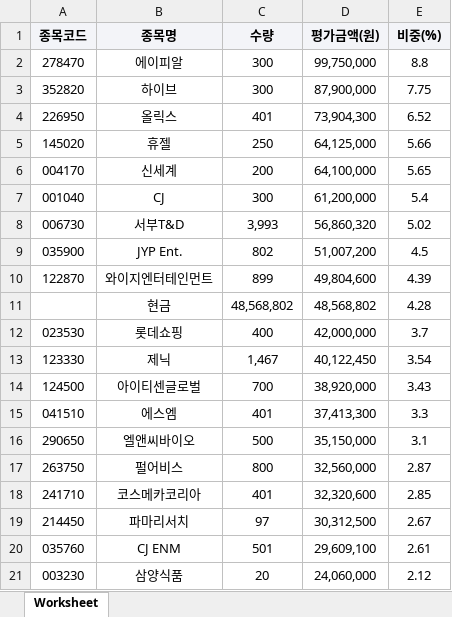
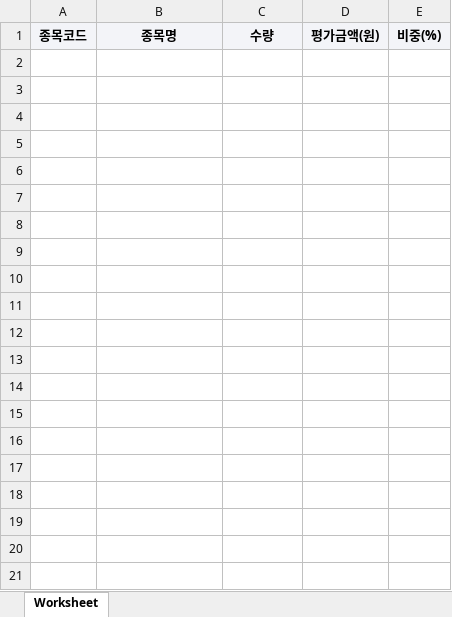
Before and after one commit to carreras74/ETF_Auto_Bot, an Excel workbook: 구성종목(PDF)TIME컬처액티브_2026-03-25.xlsx, sheet Worksheet, drawn as a sheet; only a part is shown; values as stored, in another font and other column widths than the file's, no borders; the diff covers the shown part only; the diff names each change by its address in the sheet, - before the commit and + after, or states it on an @@ line.

```diff
--- a/구성종목(PDF)TIME컬처액티브_2026-03-25.xlsx (sheet Worksheet)
+++ b/구성종목(PDF)TIME컬처액티브_2026-03-25.xlsx (sheet Worksheet)
-row 2: 278470 | 에이피알 | 300 | 99,750,000 | 8.8
-row 3: 352820 | 하이브 | 300 | 87,900,000 | 7.75
-row 4: 226950 | 올릭스 | 401 | 73,904,300 | 6.52
-row 5: 145020 | 휴젤 | 250 | 64,125,000 | 5.66
-row 6: 004170 | 신세계 | 200 | 64,100,000 | 5.65
-row 7: 001040 | CJ | 300 | 61,200,000 | 5.4
-row 8: 006730 | 서부T&D | 3,993 | 56,860,320 | 5.02
-row 9: 035900 | JYP Ent. | 802 | 51,007,200 | 4.5
-row 10: 122870 | 와이지엔터테인먼트 | 899 | 49,804,600 | 4.39
-row 11:  | 현금 | 48,568,802 | 48,568,802 | 4.28
-row 12: 023530 | 롯데쇼핑 | 400 | 42,000,000 | 3.7
-row 13: 123330 | 제닉 | 1,467 | 40,122,450 | 3.54
-row 14: 124500 | 아이티센글로벌 | 700 | 38,920,000 | 3.43
-row 15: 041510 | 에스엠 | 401 | 37,413,300 | 3.3
-row 16: 290650 | 엘앤씨바이오 | 500 | 35,150,000 | 3.1
-row 17: 263750 | 펄어비스 | 800 | 32,560,000 | 2.87
-row 18: 241710 | 코스메카코리아 | 401 | 32,320,600 | 2.85
-row 19: 214450 | 파마리서치 | 97 | 30,312,500 | 2.67
-row 20: 035760 | CJ ENM | 501 | 29,609,100 | 2.61
-row 21: 003230 | 삼양식품 | 20 | 24,060,000 | 2.12
```
Also changed, not shown: 9 removed rows elsewhere in this sheet, 구성종목(PDF)TIME바이오액티브_2026-03-25.xlsx, 구성종목(PDF)TIME밸류업액티브_2026-03-25.xlsx, 13 other files.
